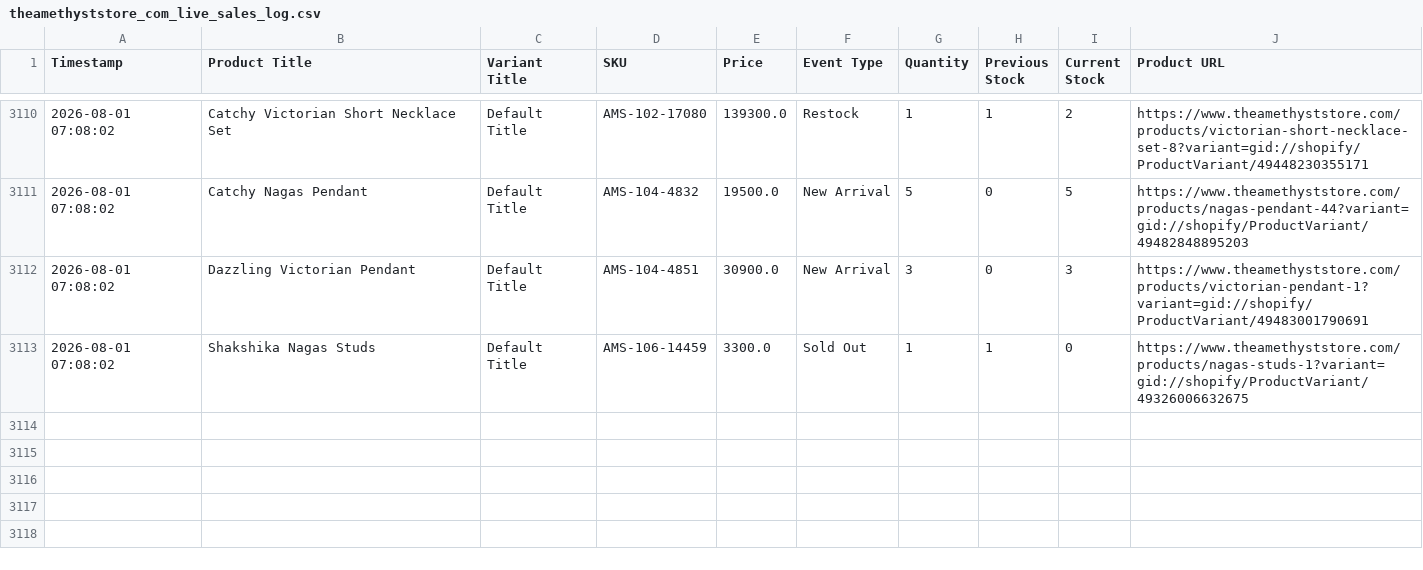
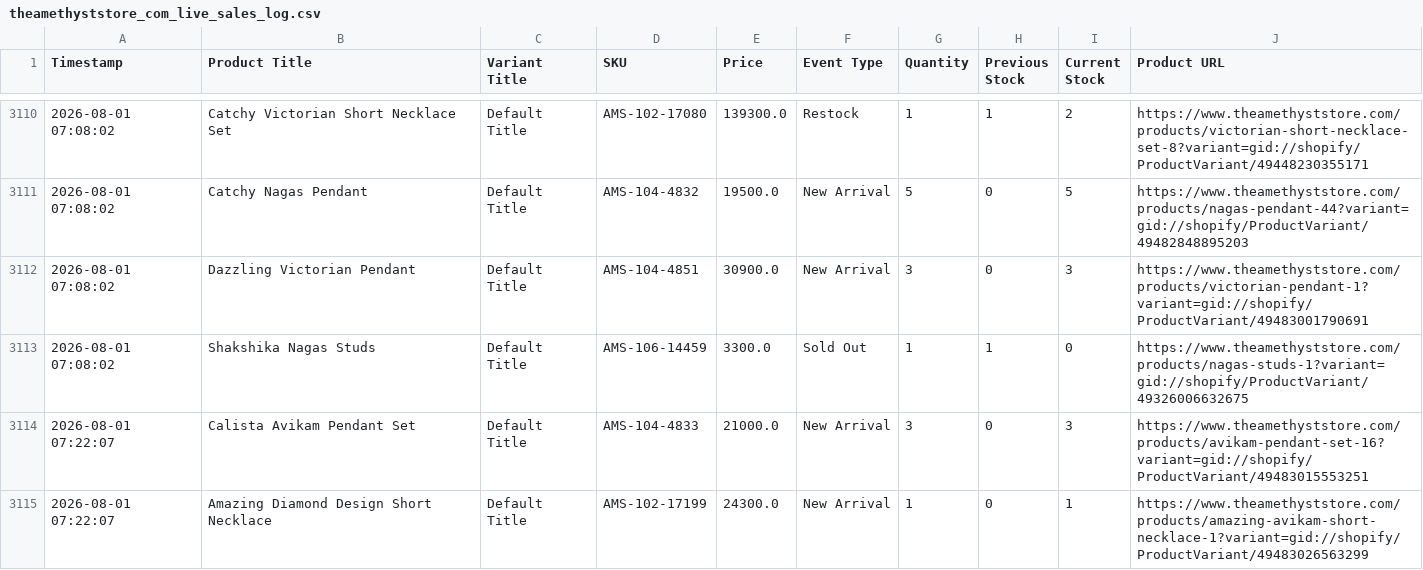
Before and after one commit to ictmentorshipdrive3-boop/Telegram-shopify-inventory-tracker-, a CSV file: theamethyststore_com_live_sales_log.csv, drawn as a sheet; only a part is shown, gaps mark what is left out; the diff names each change by its address in the sheet, - before the commit and + after, or states it on an @@ line.

```diff
--- a/theamethyststore_com_live_sales_log.csv
+++ b/theamethyststore_com_live_sales_log.csv
+row 3114: 2026-08-01 07:22:07 | Calista Avikam Pendant Set | Default Title | AMS-104-4833 | 21000.0 | New Arrival | 3 | 0 | 3 | https://www.theamethyststore.com/products/avikam-pendant-set-16?variant=gid://shopify/ProductVariant/49483015553251
+row 3115: 2026-08-01 07:22:07 | Amazing Diamond Design Short Necklace | Default Title | AMS-102-17199 | 24300.0 | New Arrival | 1 | 0 | 1 | https://www.theamethyststore.com/products/amazing-avikam-short-necklace-1?variant=gid://shopify/ProductVariant/49483026563299
```
Also changed, not shown: 1 other file.
